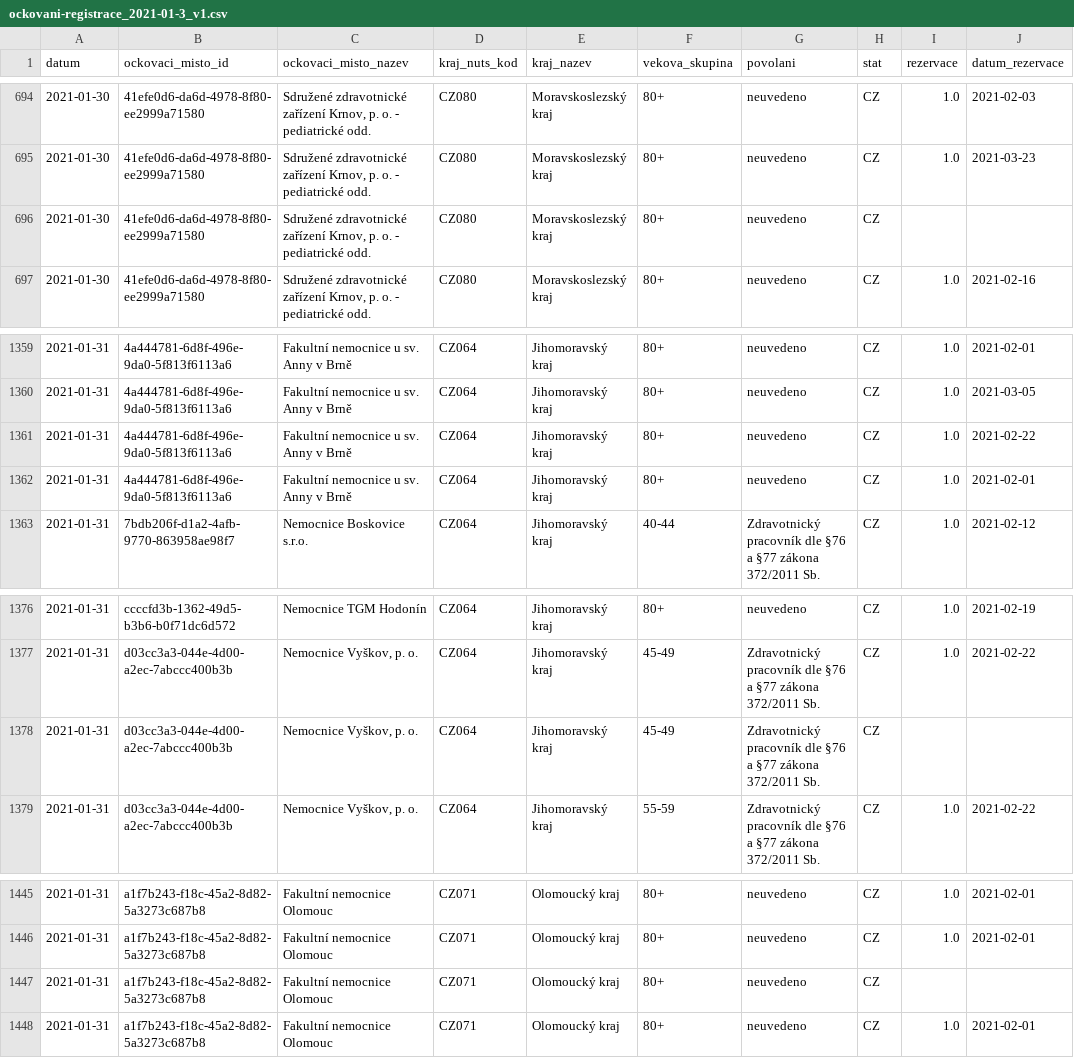
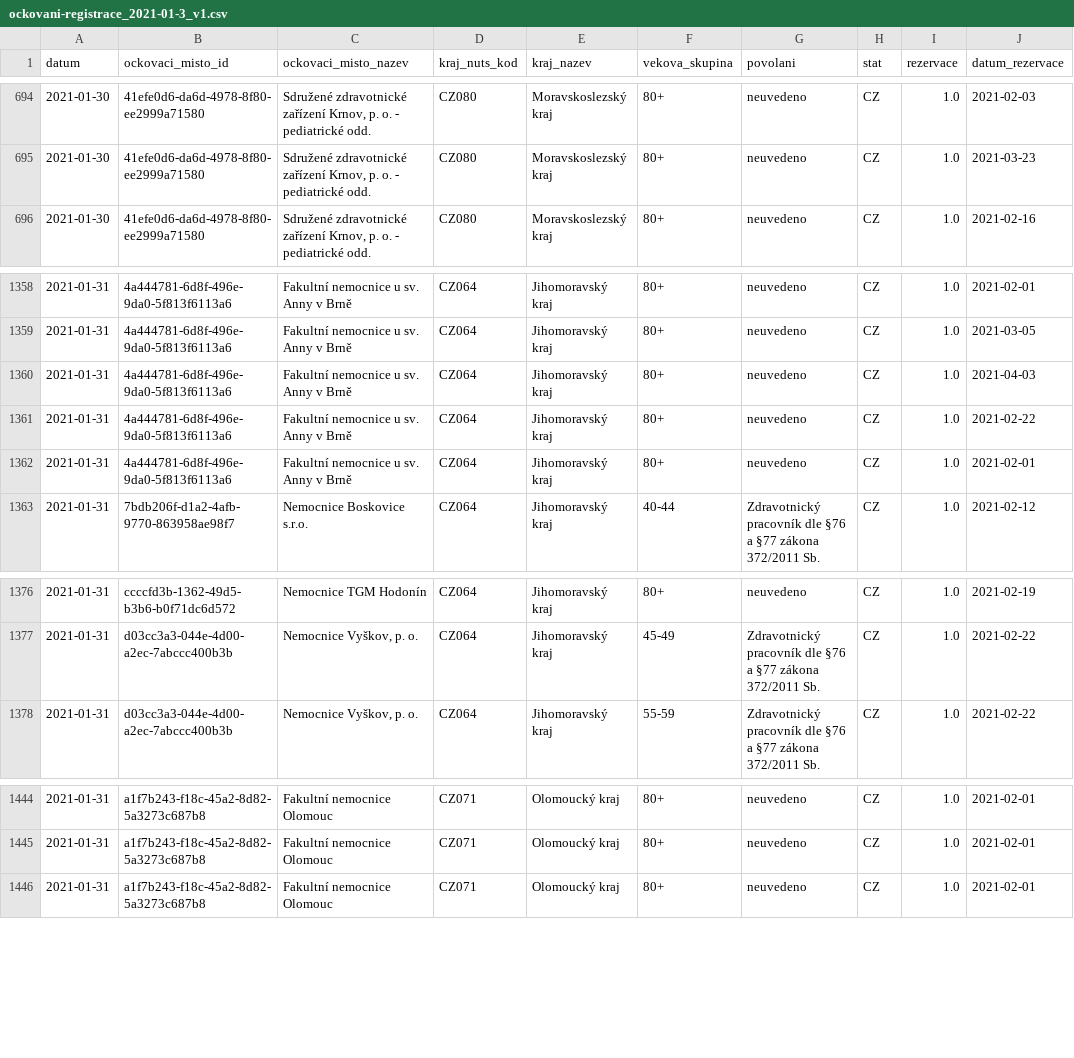
Before and after one commit to michalskop/mzcr-cz-covid-19-data, a CSV file: ockovani-registrace_2021-01-3_v1.csv, drawn as a sheet; only a part is shown, gaps mark what is left out; removed rows and columns are numbered as before the commit, all else as after; the diff names each change by its address in the sheet, - before the commit and + after, or states it on an @@ line.

```diff
--- a/ockovani-registrace_2021-01-3_v1.csv
+++ b/ockovani-registrace_2021-01-3_v1.csv
-row 696: 2021-01-30 | 41efe0d6-da6d-4978-8f80-ee2999a71580 | Sdružené zdravotnické zařízení Krnov, p. o. - pediatrické odd. | CZ080 | Moravskoslezský kraj | 80+ | neuvedeno | CZ
+row 1360: 2021-01-31 | 4a444781-6d8f-496e-9da0-5f813f6113a6 | Fakultní nemocnice u sv. Anny v Brně | CZ064 | Jihomoravský kraj | 80+ | neuvedeno | CZ | 1.0 | 2021-04-03
-row 1378: 2021-01-31 | d03cc3a3-044e-4d00-a2ec-7abccc400b3b | Nemocnice Vyškov, p. o. | CZ064 | Jihomoravský kraj | 45-49 | Zdravotnický pracovník dle §76 a §77 zákona 372/2011 Sb. | CZ
-row 1447: 2021-01-31 | a1f7b243-f18c-45a2-8d82-5a3273c687b8 | Fakultní nemocnice Olomouc | CZ071 | Olomoucký kraj | 80+ | neuvedeno | CZ
```
Also changed, not shown: 3 other files.
